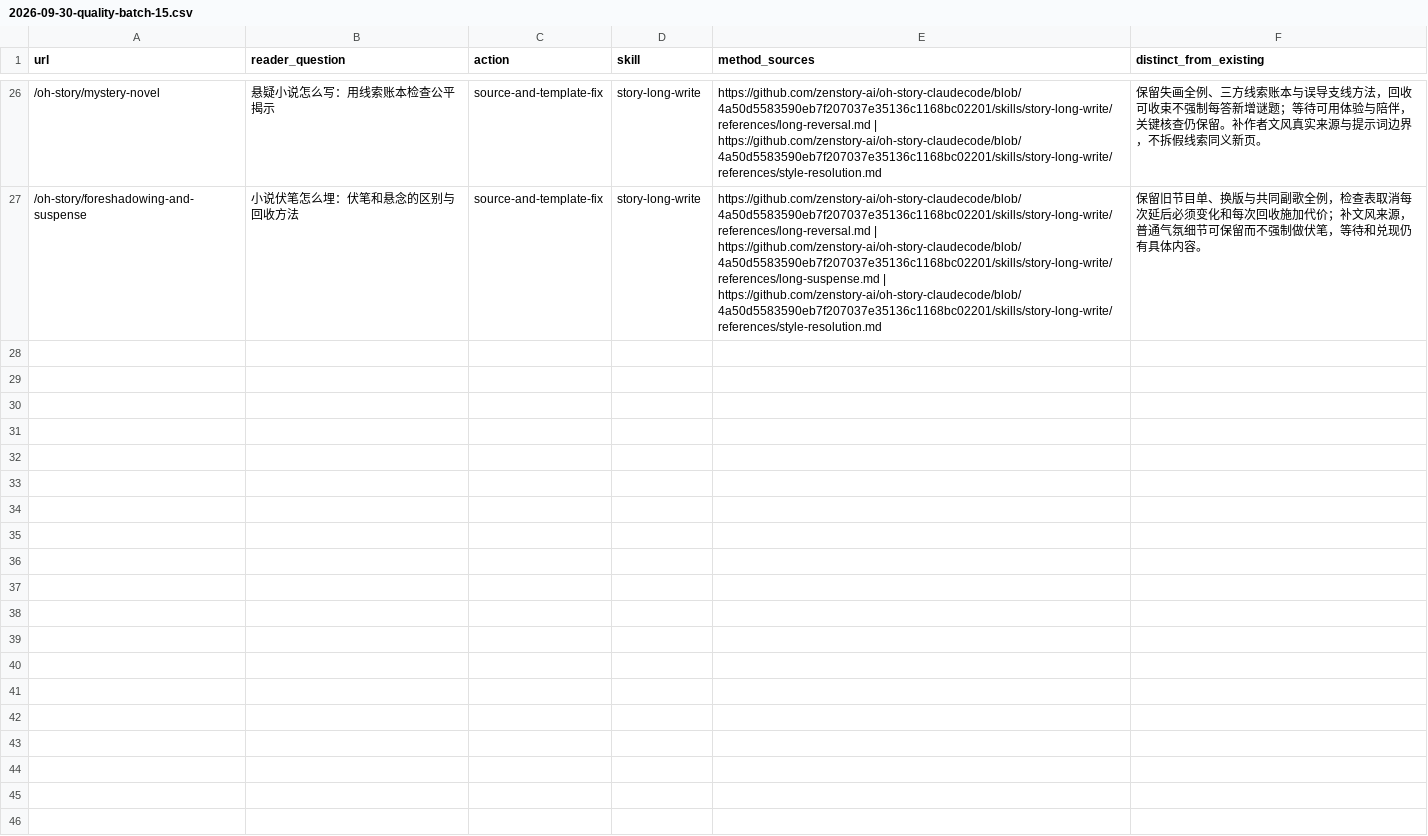
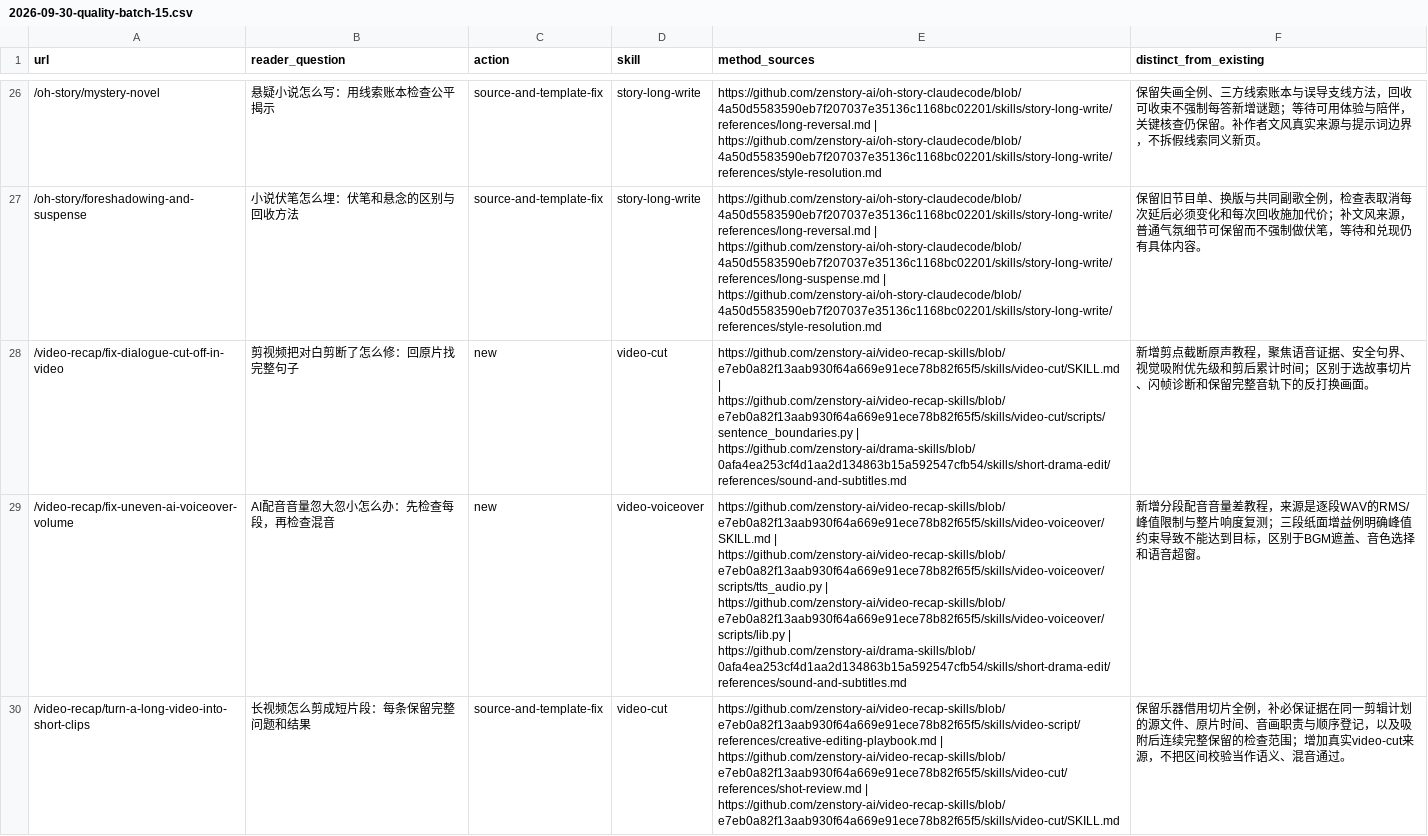
Before and after one commit to zenstory-ai/zenstory, a CSV file: docs/content/2026-09-30-quality-batch-15.csv, drawn as a sheet; only a part is shown, gaps mark what is left out; the diff covers the shown part only; the diff names each change by its address in the sheet, - before the commit and + after, or states it on an @@ line.

Commit message:
content: add dialogue and voice-level guides and review video delivery locally

```diff
--- a/docs/content/2026-09-30-quality-batch-15.csv
+++ b/docs/content/2026-09-30-quality-batch-15.csv
+row 28: /video-recap/fix-dialogue-cut-off-in-video | 剪视频把对白剪断了怎么修：回原片找完整句子 | new | video-cut | https://github.com/zenstory-ai/video-recap-skills/blob/e7eb0a82f13aab930f64a669e91ece78b82f65f5/skills/video-cut/SKILL.md | https://github.com/zenstory-ai/video-recap-skills/blob/e7eb0a82f13aab930f64a669e91ece78b82f65f5/skills/video-cut/scripts/sentence_boundaries.py | https://github.com/zenstory-ai/drama-skills/blob/0afa4ea253cf4d1aa2d134863b15a592547cfb54/skills/short-drama-edit/references/sound-and-subtitles.md | 新增剪点截断原声教程，聚焦语音证据、安全句界、视觉吸附优先级和剪后累计时间；区别于选故事切片、闪帧诊断和保留完整音轨下的反打换画面。
+row 29: /video-recap/fix-uneven-ai-voiceover-volume | AI配音音量忽大忽小怎么办：先检查每段，再检查混音 | new | video-voiceover | https://github.com/zenstory-ai/video-recap-skills/blob/e7eb0a82f13aab930f64a669e91ece78b82f65f5/skills/video-voiceover/SKILL.md | https://github.com/zenstory-ai/video-recap-skills/blob/e7eb0a82f13aab930f64a669e91ece78b82f65f5/skills/video-voiceover/scripts/tts_audio.py | https://github.com/zenstory-ai/video-recap-skills/blob/e7eb0a82f13aab930f64a669e91ece78b82f65f5/skills/video-voiceover/scripts/lib.py | https://github.com/zenstory-ai/drama-skills/blob/0afa4ea253cf4d1aa2d134863b15a592547cfb54/skills/short-drama-edit/references/sound-and-subtitles.md | 新增分段配音音量差教程，来源是逐段WAV的RMS/峰值限制与整片响度复测；三段纸面增益例明确峰值约束导致不能达到目标，区别于BGM遮盖、音色选择和语音超窗。
+row 30: /video-recap/turn-a-long-video-into-short-clips | 长视频怎么剪成短片段：每条保留完整问题和结果 | source-and-template-fix | video-cut | https://github.com/zenstory-ai/video-recap-skills/blob/e7eb0a82f13aab930f64a669e91ece78b82f65f5/skills/video-script/references/creative-editing-playbook.md | https://github.com/zenstory-ai/video-recap-skills/blob/e7eb0a82f13aab930f64a669e91ece78b82f65f5/skills/video-cut/references/shot-review.md | https://github.com/zenstory-ai/video-recap-skills/blob/e7eb0a82f13aab930f64a669e91ece78b82f65f5/skills/video-cut/SKILL.md | 保留乐器借用切片全例，补必保证据在同一剪辑计划的源文件、原片时间、音画职责与顺序登记，以及吸附后连续完整保留的检查范围；增加真实video-cut来源，不把区间校验当作语义、混音通过。
```
Also changed, not shown: 3 added rows elsewhere in this file, 4 other files.
